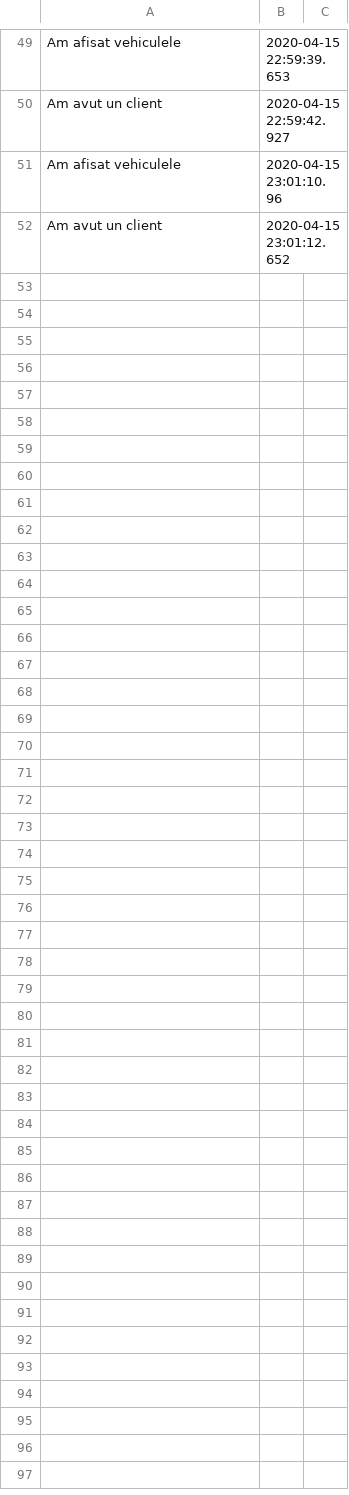
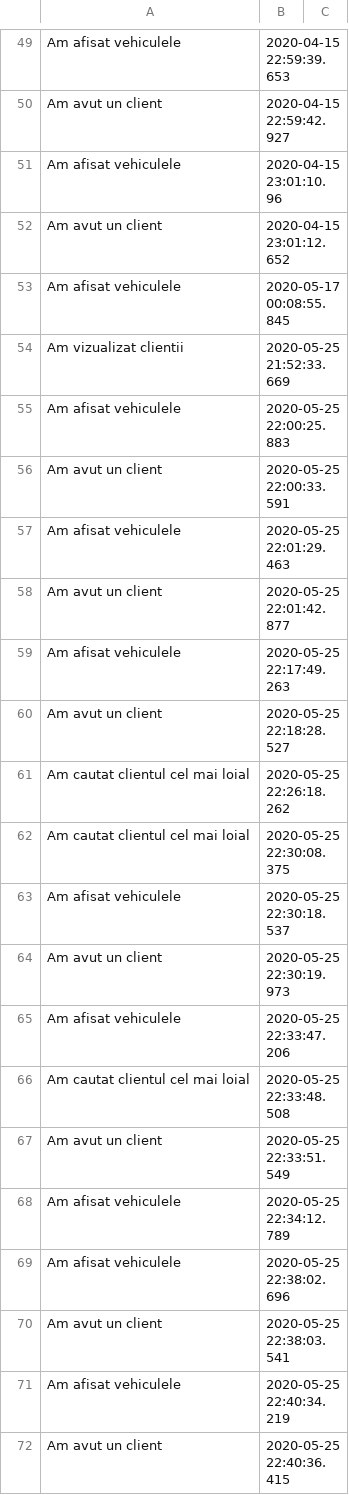
Before and after one commit to Frincu13/PAO, a CSV file: PAO RENT A CAR/audit.csv, drawn as a sheet; only a part is shown, gaps mark what is left out; the diff covers the shown part only.

```diff
--- a/PAO RENT A CAR/audit.csv
+++ b/PAO RENT A CAR/audit.csv
@@ -52 +52,21 @@ Am afisat vehiculele,2020-04-15 23:01:10.96
 Am avut un client,2020-04-15 23:01:12.652
+Am afisat vehiculele,2020-05-17 00:08:55.845
+Am vizualizat clientii,2020-05-25 21:52:33.669
+Am afisat vehiculele,2020-05-25 22:00:25.883
+Am avut un client,2020-05-25 22:00:33.591
+Am afisat vehiculele,2020-05-25 22:01:29.463
+Am avut un client,2020-05-25 22:01:42.877
+Am afisat vehiculele,2020-05-25 22:17:49.263
+Am avut un client,2020-05-25 22:18:28.527
+Am cautat clientul cel mai loial,2020-05-25 22:26:18.262
+Am cautat clientul cel mai loial,2020-05-25 22:30:08.375
+Am afisat vehiculele,2020-05-25 22:30:18.537
+Am avut un client,2020-05-25 22:30:19.973
+Am afisat vehiculele,2020-05-25 22:33:47.206
+Am cautat clientul cel mai loial,2020-05-25 22:33:48.508
+Am avut un client,2020-05-25 22:33:51.549
+Am afisat vehiculele,2020-05-25 22:34:12.789
+Am afisat vehiculele,2020-05-25 22:38:02.696
+Am avut un client,2020-05-25 22:38:03.541
+Am afisat vehiculele,2020-05-25 22:40:34.219
+Am avut un client,2020-05-25 22:40:36.415
```
Also changed, not shown: 56 added rows elsewhere in this file, 45 other files.
